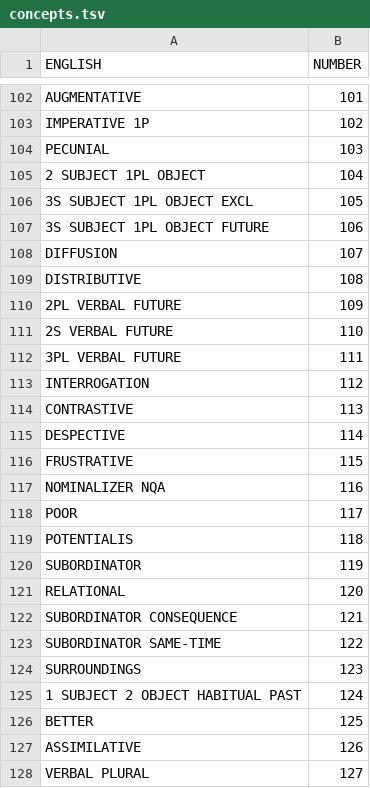
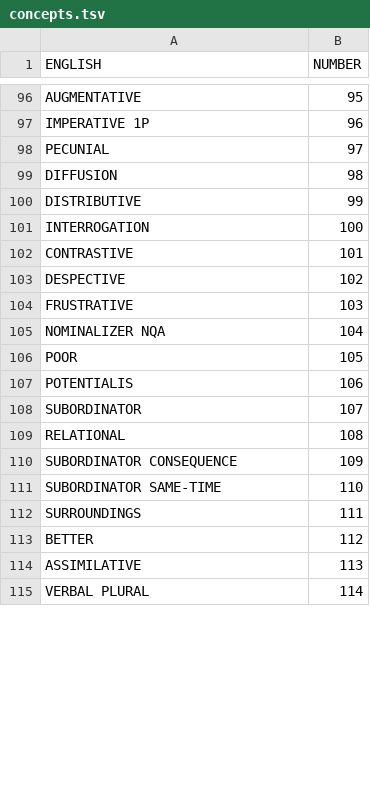
Before and after one commit to cldf-datasets/crossandean_morphology, a TSV file: etc/concepts.tsv, drawn as a sheet; only a part is shown, gaps mark what is left out; the diff covers the shown part only.

```diff
--- a/etc/concepts.tsv
+++ b/etc/concepts.tsv
@@ -102,27 +96,20 @@
-"AUGMENTATIVE"	101
-"IMPERATIVE 1P"	102
-"PECUNIAL"	103
-"2 SUBJECT 1PL OBJECT"	104
-"3S SUBJECT 1PL OBJECT EXCL"	105
-"3S SUBJECT 1PL OBJECT FUTURE"	106
-"DIFFUSION"	107
-"DISTRIBUTIVE"	108
-"2PL VERBAL FUTURE"	109
-"2S VERBAL FUTURE"	110
-"3PL VERBAL FUTURE"	111
-"INTERROGATION"	112
-"CONTRASTIVE"	113
-"DESPECTIVE"	114
-"FRUSTRATIVE"	115
-"NOMINALIZER NQA"	116
-"POOR"	117
-"POTENTIALIS"	118
-"SUBORDINATOR"	119
-"RELATIONAL"	120
-"SUBORDINATOR CONSEQUENCE"	121
-"SUBORDINATOR SAME-TIME"	122
-"SURROUNDINGS"	123
-"1 SUBJECT 2 OBJECT HABITUAL PAST"	124
-"BETTER"	125
-"ASSIMILATIVE"	126
-"VERBAL PLURAL"	127
+"AUGMENTATIVE"	95
+"IMPERATIVE 1P"	96
+"PECUNIAL"	97
+"DIFFUSION"	98
+"DISTRIBUTIVE"	99
+"INTERROGATION"	100
+"CONTRASTIVE"	101
+"DESPECTIVE"	102
+"FRUSTRATIVE"	103
+"NOMINALIZER NQA"	104
+"POOR"	105
+"POTENTIALIS"	106
+"SUBORDINATOR"	107
+"RELATIONAL"	108
+"SUBORDINATOR CONSEQUENCE"	109
+"SUBORDINATOR SAME-TIME"	110
+"SURROUNDINGS"	111
+"BETTER"	112
+"ASSIMILATIVE"	113
+"VERBAL PLURAL"	114
```
Also changed, not shown: 4 added rows, 22 removed rows and 82 edited cells elsewhere in this file, cldf/parameters.csv, 11 other files.
